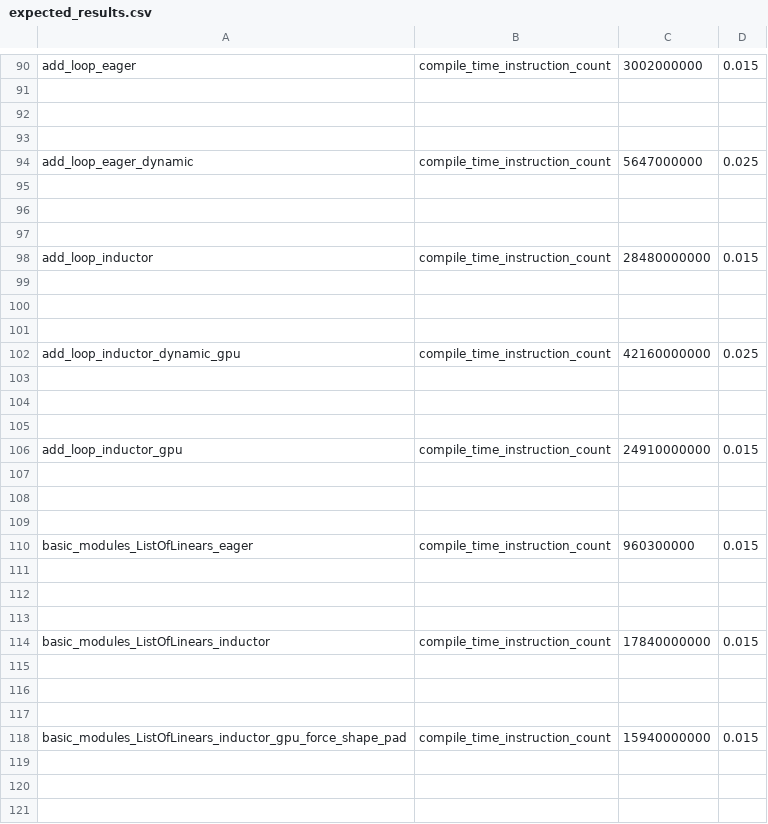
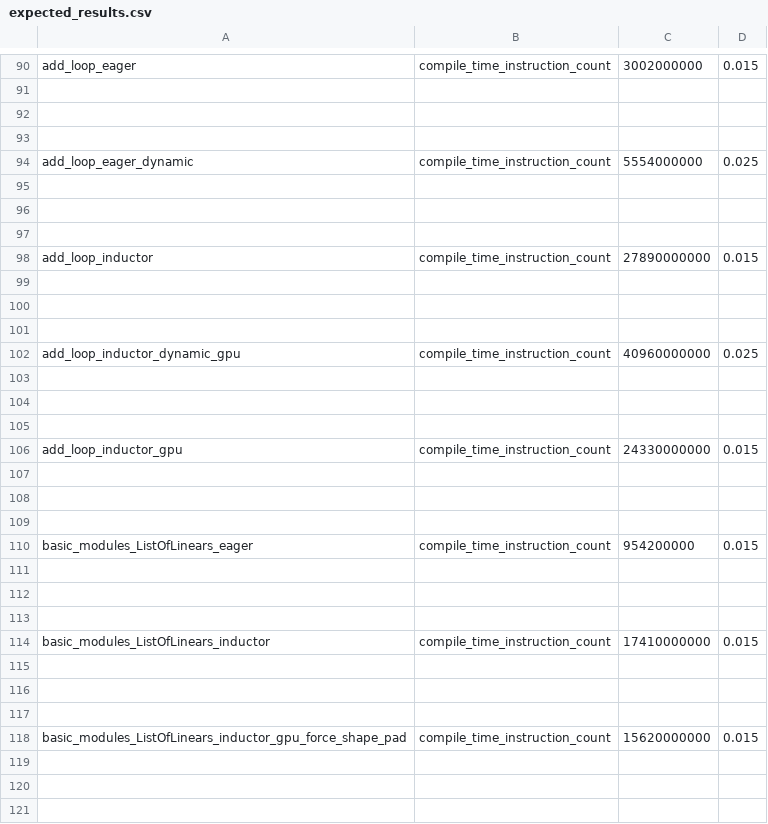
Before and after one commit to guilhermeleobas/pytorch, a CSV file: benchmarks/dynamo/pr_time_benchmarks/expected_results.csv, drawn as a sheet; only a part is shown, gaps mark what is left out; the diff covers the shown part only.

```diff
--- a/benchmarks/dynamo/pr_time_benchmarks/expected_results.csv
+++ b/benchmarks/dynamo/pr_time_benchmarks/expected_results.csv
@@ -93,3 +93,3 @@ add_loop_eager,compile_time_instruction_count,3002000000,0.015
 
-add_loop_eager_dynamic,compile_time_instruction_count,5647000000,0.025
+add_loop_eager_dynamic,compile_time_instruction_count,5554000000,0.025
 
@@ -97,3 +97,3 @@ add_loop_eager_dynamic,compile_time_instruction_count,5647000000,0.025
 
-add_loop_inductor,compile_time_instruction_count,28480000000,0.015
+add_loop_inductor,compile_time_instruction_count,27890000000,0.015
 
@@ -101,3 +101,3 @@ add_loop_inductor,compile_time_instruction_count,28480000000,0.015
 
-add_loop_inductor_dynamic_gpu,compile_time_instruction_count,42160000000,0.025
+add_loop_inductor_dynamic_gpu,compile_time_instruction_count,40960000000,0.025
 
@@ -105,3 +105,3 @@ add_loop_inductor_dynamic_gpu,compile_time_instruction_count,42160000000,0.025
 
-add_loop_inductor_gpu,compile_time_instruction_count,24910000000,0.015
+add_loop_inductor_gpu,compile_time_instruction_count,24330000000,0.015
 
@@ -109,3 +109,3 @@ add_loop_inductor_gpu,compile_time_instruction_count,24910000000,0.015
 
-basic_modules_ListOfLinears_eager,compile_time_instruction_count,960300000,0.015
+basic_modules_ListOfLinears_eager,compile_time_instruction_count,954200000,0.015
 
@@ -113,3 +113,3 @@ basic_modules_ListOfLinears_eager,compile_time_instruction_count,960300000,0.015
 
-basic_modules_ListOfLinears_inductor,compile_time_instruction_count,17840000000,0.015
+basic_modules_ListOfLinears_inductor,compile_time_instruction_count,17410000000,0.015
 
@@ -117,3 +117,3 @@ basic_modules_ListOfLinears_inductor,compile_time_instruction_count,17840000000,
 
-basic_modules_ListOfLinears_inductor_gpu_force_shape_pad,compile_time_instruction_count,15940000000,0.015
+basic_modules_ListOfLinears_inductor_gpu_force_shape_pad,compile_time_instruction_count,15620000000,0.015
 
```
Also changed, not shown: 9 edited cells elsewhere in this file, 3 other files.
